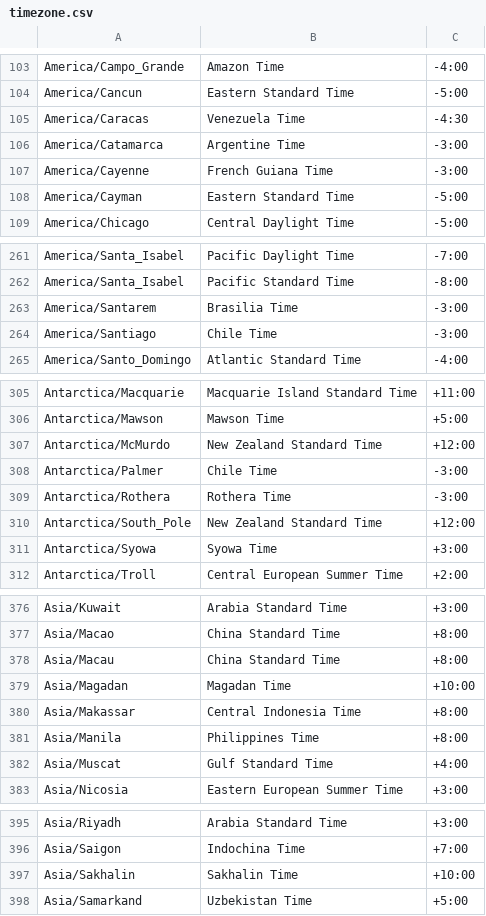
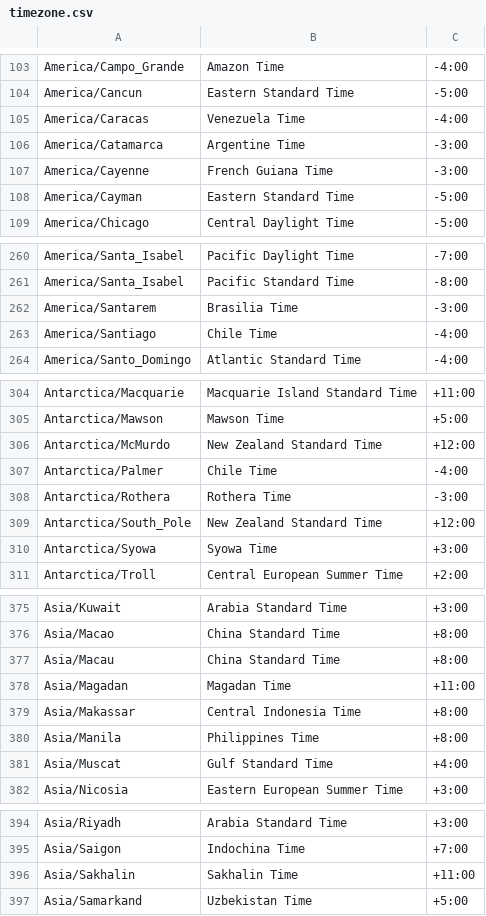
Before and after one commit to midoribashikk/TimeZoneList, a CSV file: Java/timezone.csv, drawn as a sheet; only a part is shown, gaps mark what is left out; the diff covers the shown part only.

```diff
--- a/Java/timezone.csv
+++ b/Java/timezone.csv
@@ -104,3 +104,3 @@ America/Campo_Grande,Amazon Time,-4:00
 America/Cancun,Eastern Standard Time,-5:00
-America/Caracas,Venezuela Time,-4:30
+America/Caracas,Venezuela Time,-4:00
 America/Catamarca,Argentine Time,-3:00
@@ -263,3 +262,3 @@ America/Santa_Isabel,Pacific Standard Time,-8:00
 America/Santarem,Brasilia Time,-3:00
-America/Santiago,Chile Time,-3:00
+America/Santiago,Chile Time,-4:00
 America/Santo_Domingo,Atlantic Standard Time,-4:00
@@ -307,3 +306,3 @@ Antarctica/Mawson,Mawson Time,+5:00
 Antarctica/McMurdo,New Zealand Standard Time,+12:00
-Antarctica/Palmer,Chile Time,-3:00
+Antarctica/Palmer,Chile Time,-4:00
 Antarctica/Rothera,Rothera Time,-3:00
@@ -378,3 +377,3 @@ Asia/Macao,China Standard Time,+8:00
 Asia/Macau,China Standard Time,+8:00
-Asia/Magadan,Magadan Time,+10:00
+Asia/Magadan,Magadan Time,+11:00
 Asia/Makassar,Central Indonesia Time,+8:00
@@ -396,3 +395,3 @@ Asia/Riyadh,Arabia Standard Time,+3:00
 Asia/Saigon,Indochina Time,+7:00
-Asia/Sakhalin,Sakhalin Time,+10:00
+Asia/Sakhalin,Sakhalin Time,+11:00
 Asia/Samarkand,Uzbekistan Time,+5:00
```
Also changed, not shown: 11 added rows, 2 removed rows and 3 edited cells elsewhere in this file.
